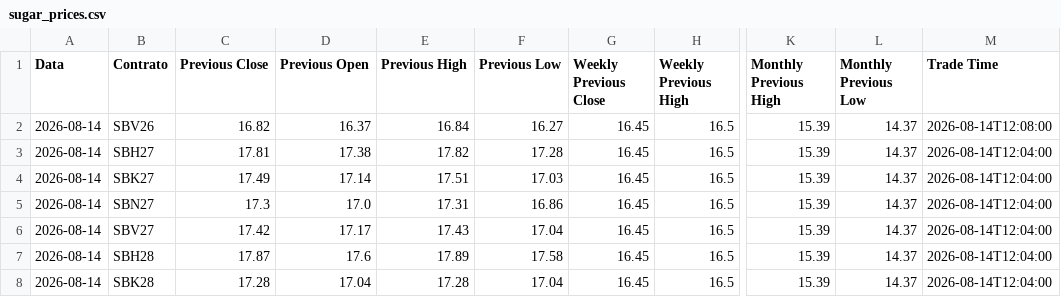
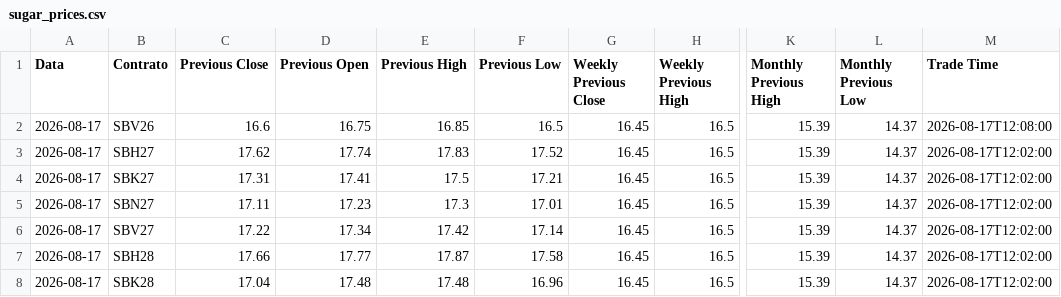
Before and after one commit to joaomissel/market-data-automation, a CSV file: sugar_prices.csv, drawn as a sheet; only a part is shown, gaps mark what is left out; the diff covers the shown part only; the diff names each change by its address in the sheet, - before the commit and + after, or states it on an @@ line.

```diff
--- a/sugar_prices.csv
+++ b/sugar_prices.csv
-A2:A8 (Data): 2026-08-14
+A2:A8 (Data): 2026-08-17
-C2 (Previous Close): 16.82
+C2 (Previous Close): 16.6
-D2 (Previous Open): 16.37
+D2 (Previous Open): 16.75
-E2 (Previous High): 16.84
+E2 (Previous High): 16.85
-F2 (Previous Low): 16.27
+F2 (Previous Low): 16.5
-M2 (Trade Time): 2026-08-14T12:08:00
+M2 (Trade Time): 2026-08-17T12:08:00
-C3 (Previous Close): 17.81
+C3 (Previous Close): 17.62
-D3 (Previous Open): 17.38
+D3 (Previous Open): 17.74
-E3 (Previous High): 17.82
+E3 (Previous High): 17.83
-F3 (Previous Low): 17.28
+F3 (Previous Low): 17.52
-M3:M8 (Trade Time): 2026-08-14T12:04:00
+M3:M8 (Trade Time): 2026-08-17T12:02:00
-C4 (Previous Close): 17.49
+C4 (Previous Close): 17.31
-D4 (Previous Open): 17.14
+D4 (Previous Open): 17.41
-E4 (Previous High): 17.51
+E4 (Previous High): 17.5
-F4 (Previous Low): 17.03
+F4 (Previous Low): 17.21
-C5 (Previous Close): 17.3
+C5 (Previous Close): 17.11
-D5 (Previous Open): 17.0
+D5 (Previous Open): 17.23
-E5 (Previous High): 17.31
+E5 (Previous High): 17.3
-F5 (Previous Low): 16.86
+F5 (Previous Low): 17.01
-C6 (Previous Close): 17.42
+C6 (Previous Close): 17.22
-D6 (Previous Open): 17.17
+D6 (Previous Open): 17.34
-E6 (Previous High): 17.43
+E6 (Previous High): 17.42
-F6 (Previous Low): 17.04
+F6 (Previous Low): 17.14
-C7 (Previous Close): 17.87
+C7 (Previous Close): 17.66
-D7 (Previous Open): 17.6
+D7 (Previous Open): 17.77
-E7 (Previous High): 17.89
+E7 (Previous High): 17.87
-C8 (Previous Close): 17.28
+C8 (Previous Close): 17.04
-D8 (Previous Open): 17.04
+D8 (Previous Open): 17.48
-E8 (Previous High): 17.28
+E8 (Previous High): 17.48
-F8 (Previous Low): 17.04
+F8 (Previous Low): 16.96
```
Also changed, not shown: 28 edited cells elsewhere in this file, sugar_history.csv.
